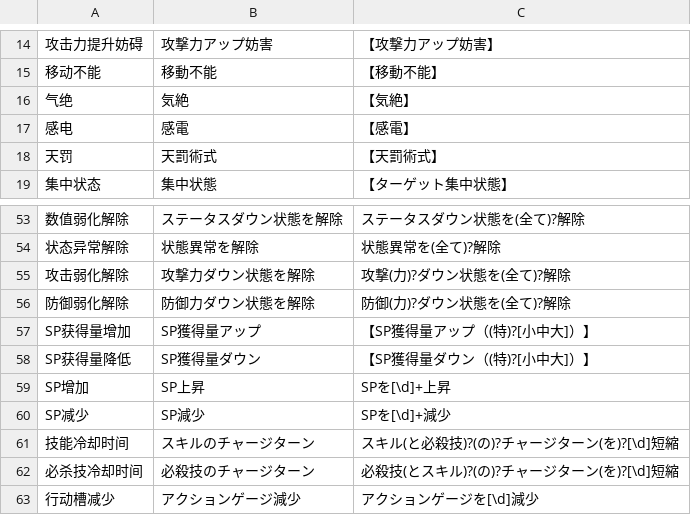
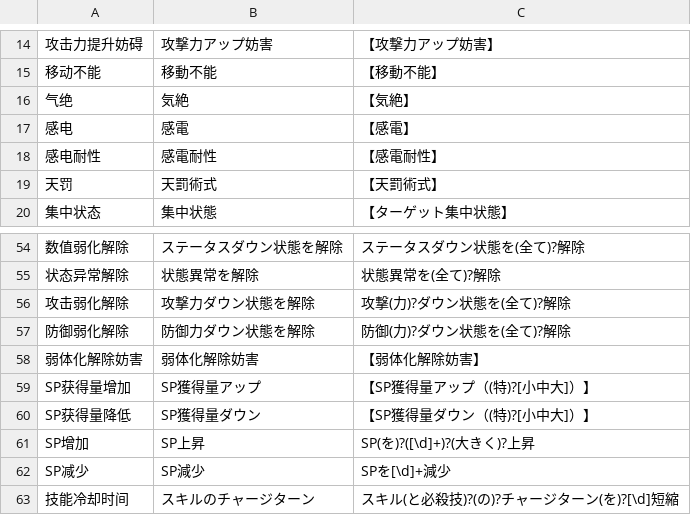
Before and after one commit to SkywalkerJi/toaruif-tools, a CSV file: data/技能&潜能关键词.csv, drawn as a sheet; only a part is shown, gaps mark what is left out; the shorter side is filled out with more unchanged rows; addresses are those after the commit; the diff names each change by its address in the sheet, - before the commit and + after, or states it on an @@ line.

```diff
--- a/data/技能&潜能关键词.csv
+++ b/data/技能&潜能关键词.csv
+row 18: 感电耐性 | 感電耐性 | 【感電耐性】
+row 58: 弱体化解除妨害 | 弱体化解除妨害 | 【弱体化解除妨害】
-C61: SPを[\d]+上昇
+C61: SP(を)?([\d]+)?(大きく)?上昇
```
Also changed, not shown: 1 other file.
